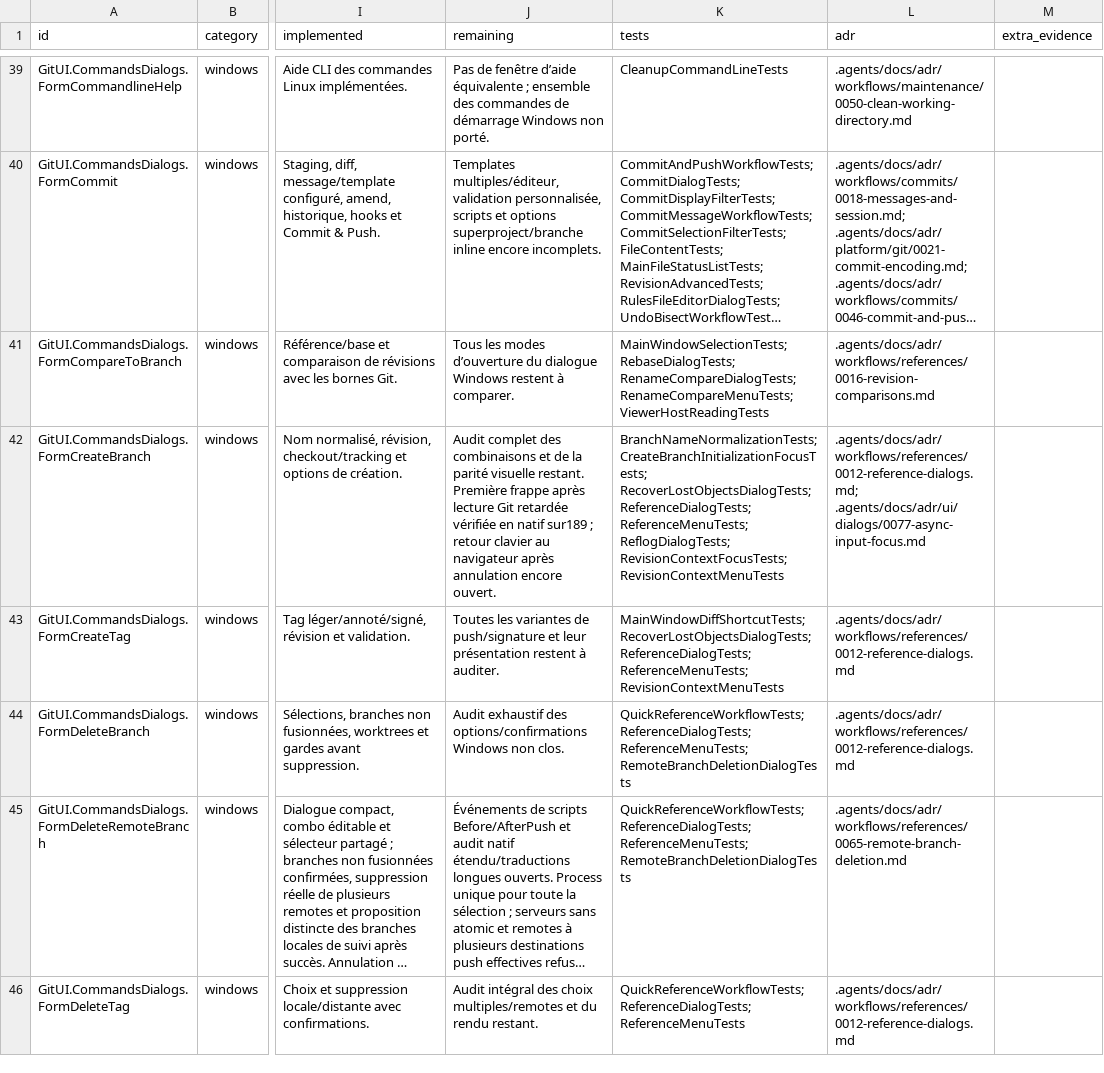
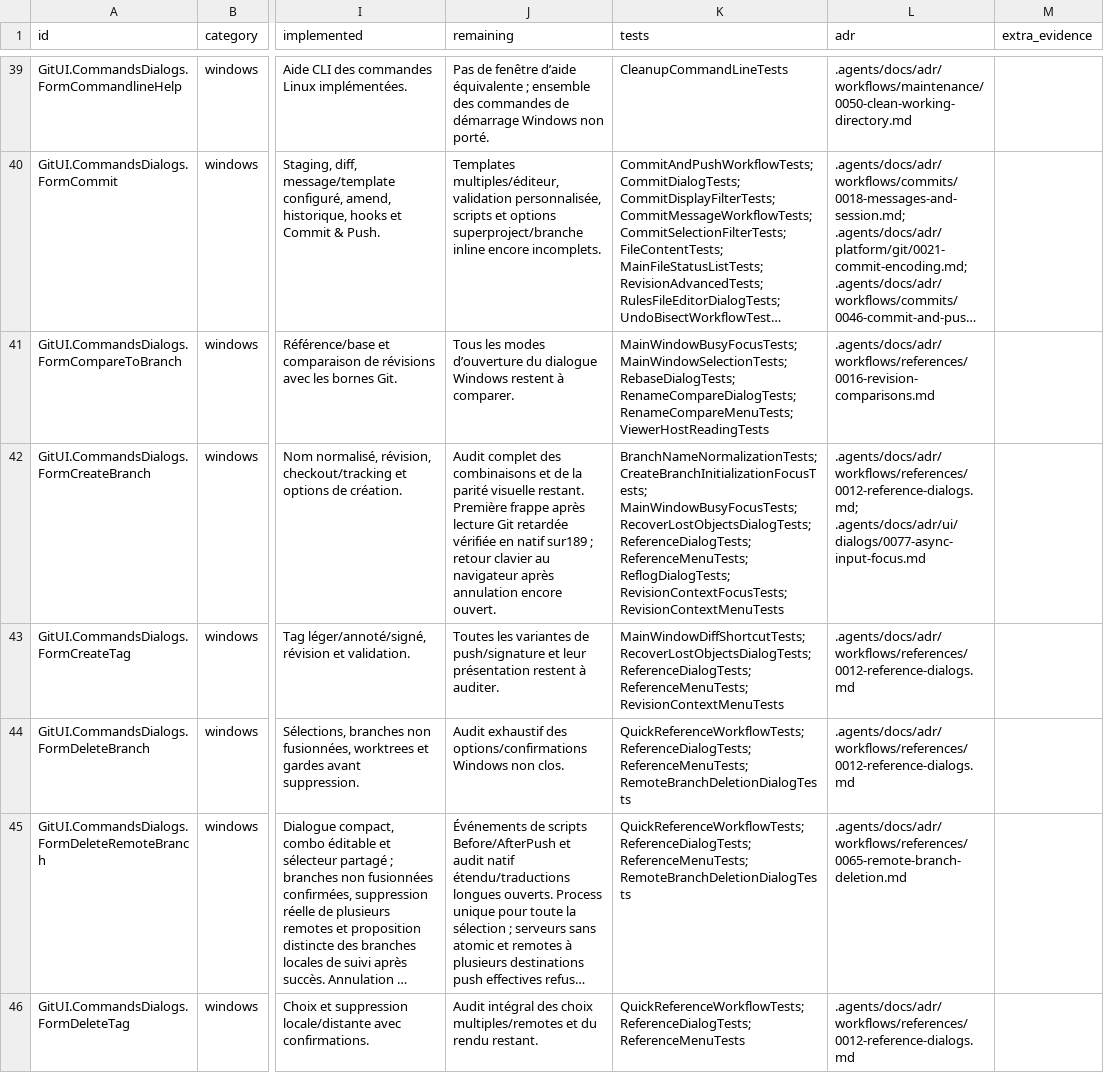
Before and after one commit to Azreal42/gitextensions, a CSV file: .agents/docs/windows-linux-window-inventory.csv, drawn as a sheet; only a part is shown, gaps mark what is left out; long unchanged cells end in …; the diff covers the shown part only; the diff names each change by its address in the sheet, - before the commit and + after, or states it on an @@ line.

Commit message:
docs(linux): record browser focus validation and remaining input gaps

```diff
--- a/.agents/docs/windows-linux-window-inventory.csv
+++ b/.agents/docs/windows-linux-window-inventory.csv
-K41 (tests): MainWindowSelectionTests; RebaseDialogTests;…
+K41 (tests): MainWindowBusyFocusTests; MainWindowSelectionTests; RebaseDialogTests;…
-K42 (tests): BranchNameNormalizationTests; CreateBranchInitializationFocusTests; RecoverLostObjectsDialogTests; ReferenceDialogTests;…
+K42 (tests): BranchNameNormalizationTests; CreateBranchInitializationFocusTests; MainWindowBusyFocusTests; RecoverLostObjectsDialogTests; ReferenceDialogTests;…
```
Also changed, not shown: 20 edited cells elsewhere in this file, 9 other files.
